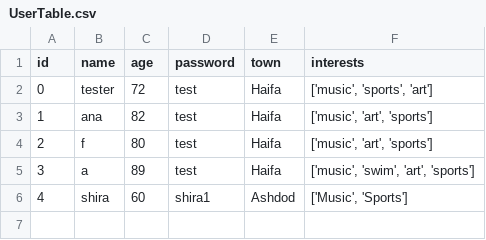
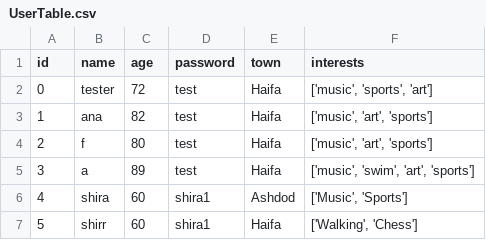
Before and after one commit to Vshchik/seniorfriends, a CSV file: DataBases/UserTable.csv, drawn as a sheet.

```diff
--- a/DataBases/UserTable.csv
+++ b/DataBases/UserTable.csv
@@ -6 +6,2 @@ id,name,age,password,town,interests
 4,shira,60,shira1,Ashdod,"['Music', 'Sports']"
+5,shirr,60,shira1,Haifa,"['Walking', 'Chess']"
```
Also changed, not shown: 1 other file.
